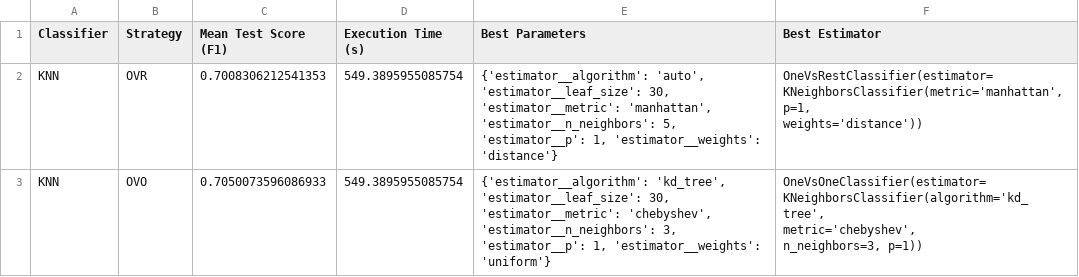
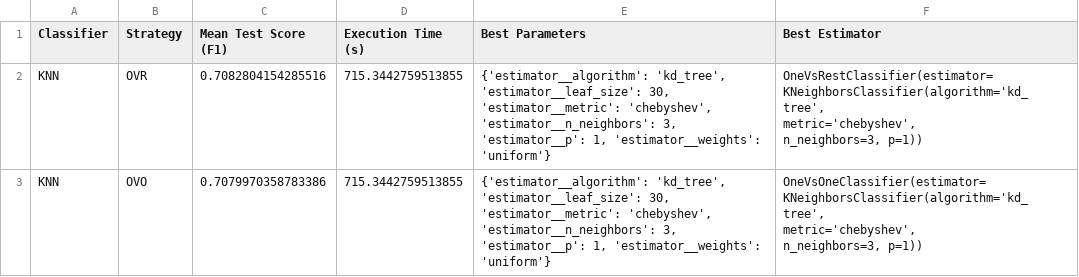
Before and after one commit to NIU1668072/ThyroidDiseaseClassification, a CSV file: KNN_hyperparameters_search_results_df_fillna.csv, drawn as a sheet.

```diff
--- a/KNN_hyperparameters_search_results_df_fillna.csv
+++ b/KNN_hyperparameters_search_results_df_fillna.csv
@@ -1,6 +1,7 @@
 Classifier,Strategy,Mean Test Score (F1),Execution Time (s),Best Parameters,Best Estimator
-KNN,OVR,0.7008306212541353,549.3895955085754,"{'estimator__algorithm': 'auto', 'estimator__leaf_size': 30, 'estimator__metric': 'manhattan', 'estimator__n_neighbors': 5, 'estimator__p': 1, 'estimator__weights': 'distance'}","OneVsRestClassifier(estimator=KNeighborsClassifier(metric='manhattan', p=1,
-                                                   weights='distance'))"
-KNN,OVO,0.7050073596086933,549.3895955085754,"{'estimator__algorithm': 'kd_tree', 'estimator__leaf_size': 30, 'estimator__metric': 'chebyshev', 'estimator__n_neighbors': 3, 'estimator__p': 1, 'estimator__weights': 'uniform'}","OneVsOneClassifier(estimator=KNeighborsClassifier(algorithm='kd_tree',
-                                                  metric='chebyshev',
-                                                  n_neighbors=3, p=1))"
+KNN,OVR,0.7082804154285516,715.3442759513855,"{'estimator__algorithm': 'kd_tree', 'estimator__leaf_size': 30, 'estimator__metric': 'chebyshev', 'estimator__n_neighbors': 3, 'estimator__p': 1, 'estimator__weights': 'uniform'}","OneVsRestClassifier(estimator=KNeighborsClassifier(algorithm='kd_tree',
+                                                   metric='chebyshev',
+                                                   n_neighbors=3, p=1))"
+KNN,OVO,0.7079970358783386,715.3442759513855,"{'estimator__algorithm': 'kd_tree', 'estimator__leaf_size': 30, 'estimator__metric': 'chebyshev', 'estimator__n_neighbors': 3, 'estimator__p': 1, 'estimator__weights': 'uniform'}","OneVsOneClassifier(estimator=KNeighborsClassifier(algorithm='kd_tree',
+                                                  metric='chebyshev',
+                                                  n_neighbors=3, p=1))"
```
Also changed, not shown: Decision Tree_hyperparameters_search_results_df_fillna.csv, Gradient Boosting_hyperparameters_search_results_df_fillna.csv, 11 other files.
